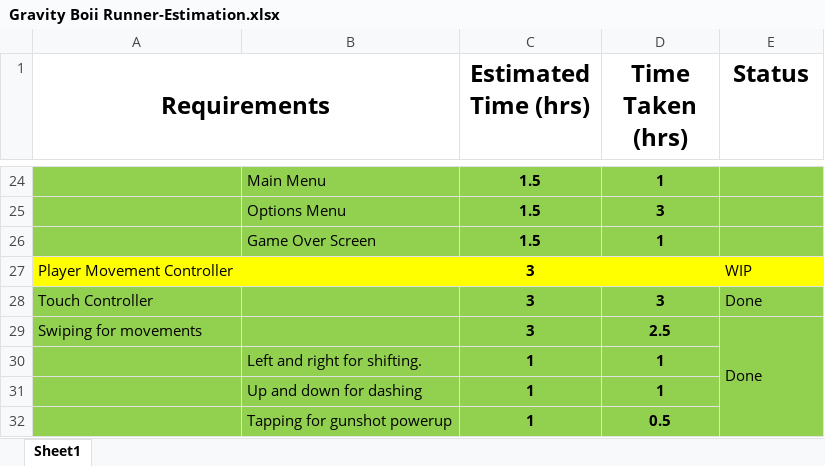
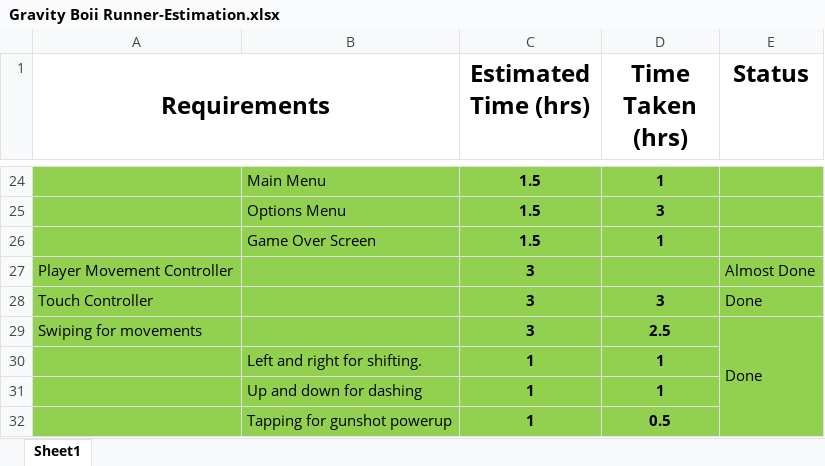
Before and after one commit to DznEggs4Keira/2D-Mobile-Game, an Excel workbook: 2D Mobile Game-Documentation/Gravity Boii Runner-Estimation.xlsx, sheet Sheet1, drawn as a sheet; only a part is shown, gaps mark what is left out; values as stored, in another font and other column widths than the file's, no borders; the diff names each change by its address in the sheet, - before the commit and + after, or states it on an @@ line.

```diff
--- a/2D Mobile Game-Documentation/Gravity Boii Runner-Estimation.xlsx (sheet Sheet1)
+++ b/2D Mobile Game-Documentation/Gravity Boii Runner-Estimation.xlsx (sheet Sheet1)
-A27:E27 fill: #FFFF00
+A27:E27 fill: #92D050
-E27 (Status): WIP
+E27 (Status): Almost Done
```
Also changed, not shown: 7 other files.
